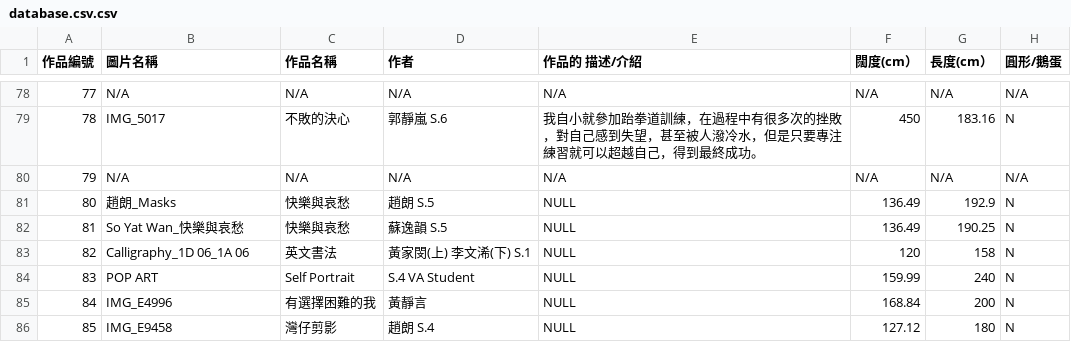
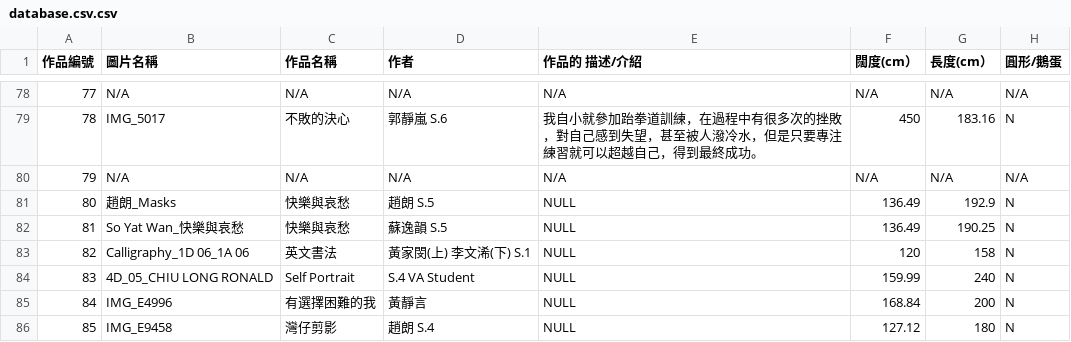
Before and after one commit to Beaxar/TSKVGSS-Art-Gallery, a CSV file: database.csv.csv, drawn as a sheet; only a part is shown, gaps mark what is left out.

Commit message:
Update database.csv.csv

```diff
--- a/database.csv.csv
+++ b/database.csv.csv
@@ -83,3 +83,3 @@
 82,Calligraphy_1D 06_1A 06,英文書法,黃家閔(上)   李文浠(下)   S.1,NULL,120,158,N
-83,POP ART,Self Portrait,S.4 VA Student,NULL,159.99,240,N
+83,4D_05_CHIU LONG RONALD,Self Portrait,S.4 VA Student,NULL,159.99,240,N
 84,IMG_E4996,有選擇困難的我,黃靜言,NULL,168.84,200,N
```
